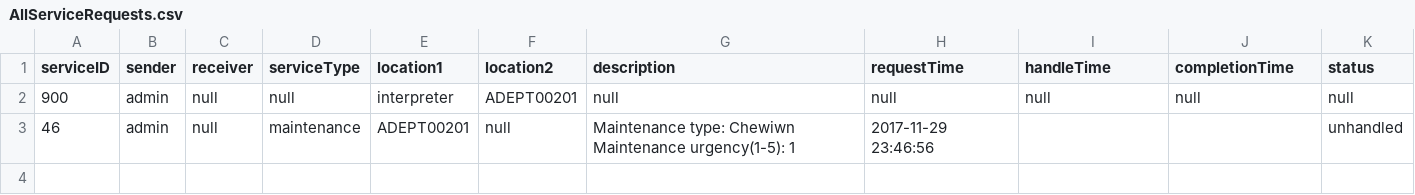
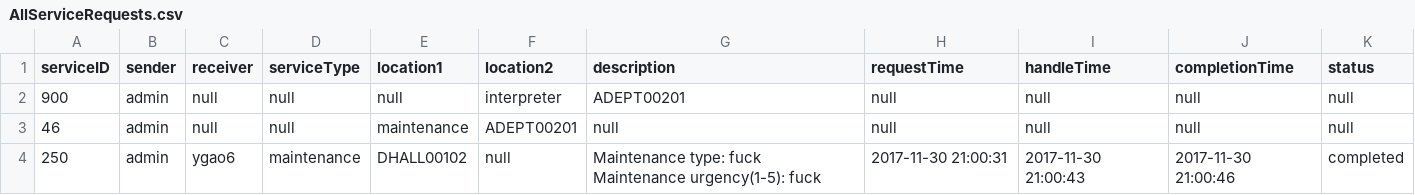
Before and after one commit to MingquanLiu/CS3733TeamDProject, a CSV file: csv/CsvTables/AllServiceRequests.csv, drawn as a sheet.

```diff
--- a/csv/CsvTables/AllServiceRequests.csv
+++ b/csv/CsvTables/AllServiceRequests.csv
@@ -1,3 +1,4 @@
 serviceID, sender, receiver, serviceType, location1, location2, description, requestTime, handleTime, completionTime, status
-900,admin,null,null,interpreter,ADEPT00201,null,null,null,null,null
-46,admin,null,maintenance,ADEPT00201,null,Maintenance type: Chewiwn Maintenance urgency(1-5): 1,2017-11-29 23:46:56,,,unhandled
+900,admin,null,null,null,interpreter,ADEPT00201,null,null,null,null
+46,admin,null,null,maintenance,ADEPT00201,null,null,null,null,null
+250,admin,ygao6,maintenance,DHALL00102,null,Maintenance type:	fuck  Maintenance urgency(1-5): fuck,2017-11-30 21:00:31,2017-11-30 21:00:43,2017-11-30 21:00:46,completed
```
Also changed, not shown: 7 other files.
